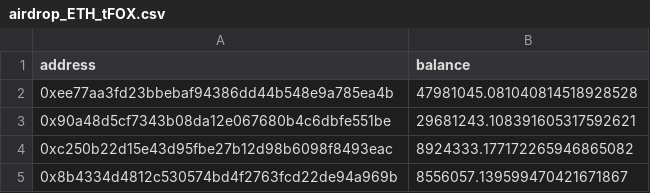
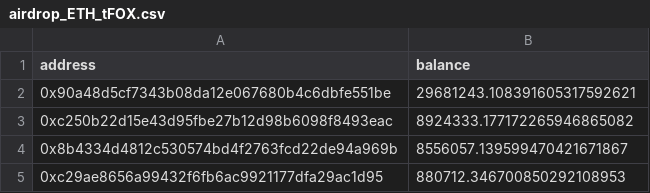
Before and after one commit to arkeonetwork/airdrop, a CSV file: csv/airdrop_ETH_tFOX.csv, drawn as a sheet; only a part is shown; the shorter side is filled out with more unchanged rows; the diff names each change by its address in the sheet, - before the commit and + after, or states it on an @@ line.

```diff
--- a/csv/airdrop_ETH_tFOX.csv
+++ b/csv/airdrop_ETH_tFOX.csv
-row 2: 0xee77aa3fd23bbebaf94386dd44b548e9a785ea4b | 47981045.081040814518928528
```
Also changed, not shown: csv/airdrop_ETH_FOXy.csv, csv/airdrop_ETH_UNI-V2.csv, 18 other files.
